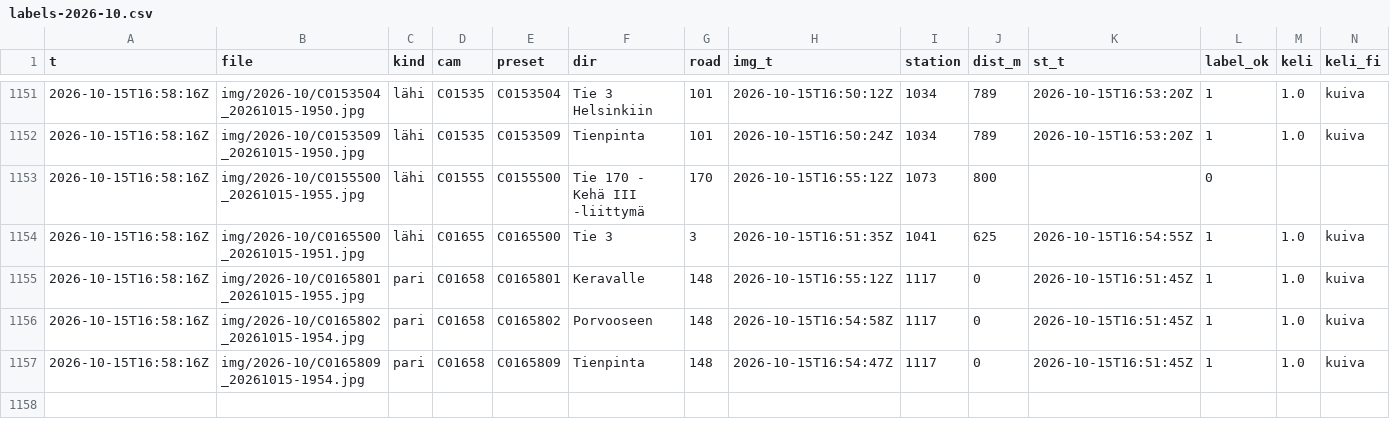
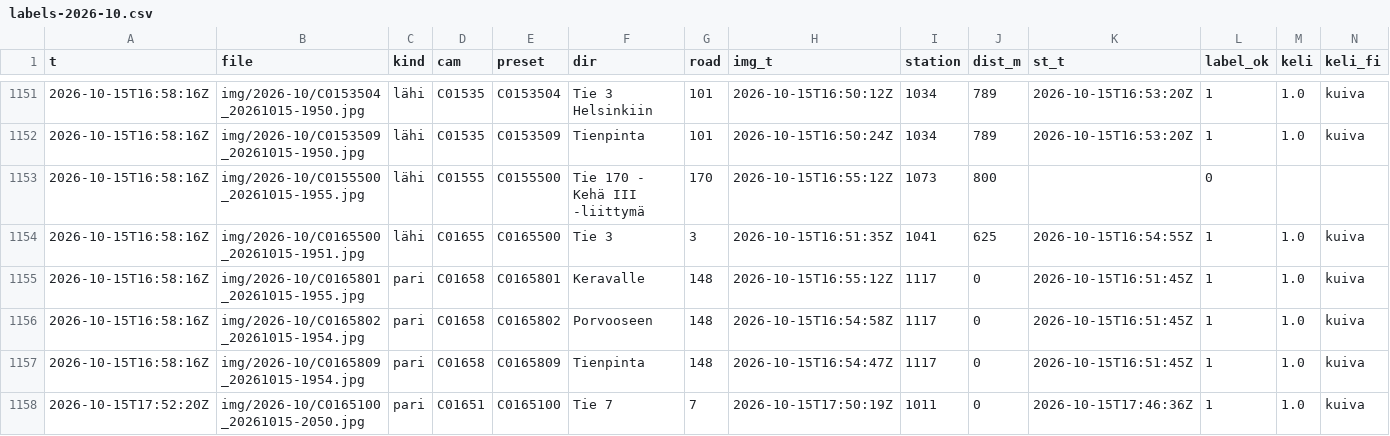
Before and after one commit to Sambbor/Vantaakeli-kuvat, a CSV file: data/labels-2026-10.csv, drawn as a sheet; only a part is shown, gaps mark what is left out; rows hold the shown columns only; the diff names each change by its address in the sheet, - before the commit and + after, or states it on an @@ line.

```diff
--- a/data/labels-2026-10.csv
+++ b/data/labels-2026-10.csv
+row 1158: 2026-10-15T17:52:20Z | img/2026-10/C0165100_20261015-2050.jpg | pari | C01651 | C0165100 | Tie 7 | 7 | 2026-10-15T17:50:19Z | 1011 | 0 | 2026-10-15T17:46:36Z | 1 | 1.0 | kuiva
```
Also changed, not shown: 3 other files.
